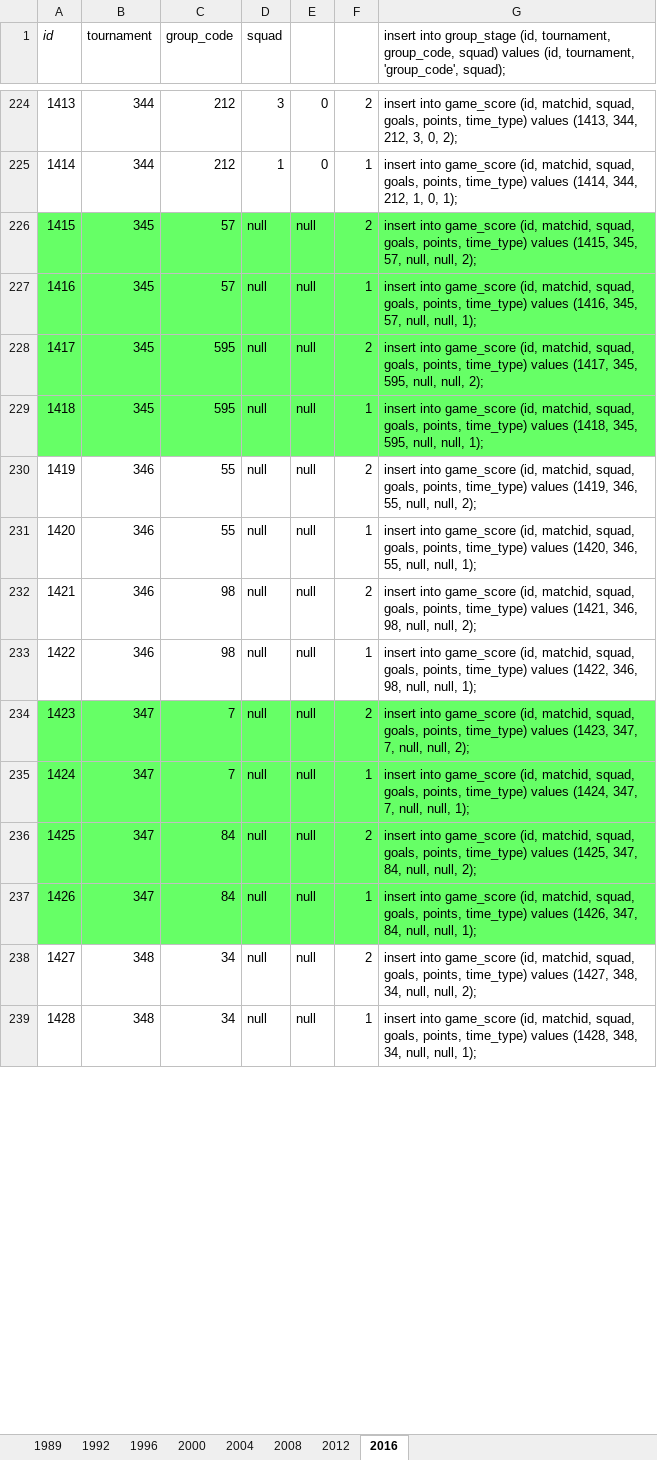
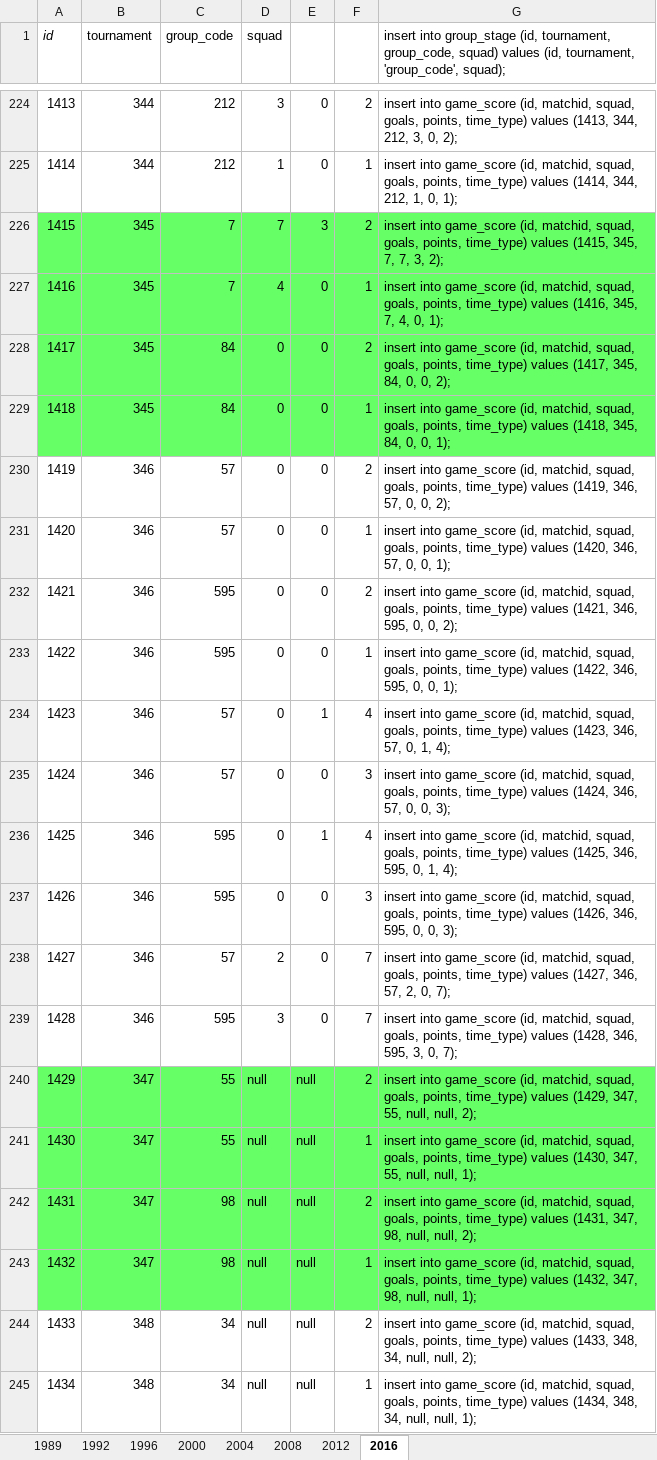
Before and after one commit to ezracode/area1650, an Excel workbook: Scripts/futsalworldcup/futsalworkdcup.xlsx, sheet 2016, drawn as a sheet; only a part is shown, gaps mark what is left out; values as stored, in another font and other column widths than the file's, no borders; addresses are those after the commit; the diff covers the shown part only; the diff names each change by its address in the sheet, - before the commit and + after, or states it on an @@ line.

Commit message:
FutsalWorldCup Round of 16 Date 1
FutsalWorldCup Round of 16 Date 1

```diff
--- a/Scripts/futsalworldcup/futsalworkdcup.xlsx (sheet 2016)
+++ b/Scripts/futsalworldcup/futsalworkdcup.xlsx (sheet 2016)
-C226:C227 (group_code): 57
+C226:C227 (group_code): 7
-D226 (squad): null
+D226 (squad): 7
-E226: null
+E226: 3
-G226: …(1415, 345, 57, null, null, 2);
+G226: …(1415, 345, 7, 7, 3, 2);
-D227 (squad): null
+D227 (squad): 4
-E227:E233: null
+E227:E233: 0
-G227: …(1416, 345, 57, null, null, 1);
+G227: …(1416, 345, 7, 4, 0, 1);
-C228:C229 (group_code): 595
+C228:C229 (group_code): 84
-D228:D233 (squad): null
+D228:D233 (squad): 0
-G228: …(1417, 345, 595, null, null, 2);
+G228: …(1417, 345, 84, 0, 0, 2);
-G229: …(1418, 345, 595, null, null, 1);
+G229: …(1418, 345, 84, 0, 0, 1);
-C230:C231 (group_code): 55
+C230:C231 (group_code): 57
-G230: …(1419, 346, 55, null, null, 2);
+G230: …(1419, 346, 57, 0, 0, 2);
-G231: …(1420, 346, 55, null, null, 1);
+G231: …(1420, 346, 57, 0, 0, 1);
-C232:C233 (group_code): 98
+C232:C233 (group_code): 595
-G232: …(1421, 346, 98, null, null, 2);
+G232: …(1421, 346, 595, 0, 0, 2);
-G233: …(1422, 346, 98, null, null, 1);
+G233: …(1422, 346, 595, 0, 0, 1);
+row 234: 1423 | 346 | 57 | 0 | 1 | 4 | insert into game_score (id, matchid, squad, goals, points, time_type) values (1423, 346, 57, 0, 1, 4);
+row 235: 1424 | 346 | 57 | 0 | 0 | 3 | insert into game_score (id, matchid, squad, goals, points, time_type) values (1424, 346, 57, 0, 0, 3);
+row 236: 1425 | 346 | 595 | 0 | 1 | 4 | insert into game_score (id, matchid, squad, goals, points, time_type) values (1425, 346, 595, 0, 1, 4);
+row 237: 1426 | 346 | 595 | 0 | 0 | 3 | insert into game_score (id, matchid, squad, goals, points, time_type) values (1426, 346, 595, 0, 0, 3);
+row 238: 1427 | 346 | 57 | 2 | 0 | 7 | insert into game_score (id, matchid, squad, goals, points, time_type) values (1427, 346, 57, 2, 0, 7);
+row 239: 1428 | 346 | 595 | 3 | 0 | 7 | insert into game_score (id, matchid, squad, goals, points, time_type) values (1428, 346, 595, 3, 0, 7);
@@ column A (id) renumbered from row 240 down @@
-C240:C241 (group_code): 7
+C240:C241 (group_code): 55
-G240: …time_type) values (1423, 347, 7, null, null,…
+G240: …time_type) values (1429, 347, 55, null, null,…
-G241: …time_type) values (1424, 347, 7, null, null,…
+G241: …time_type) values (1430, 347, 55, null, null,…
-C242:C243 (group_code): 84
+C242:C243 (group_code): 98
-G242: …time_type) values (1425, 347, 84, null, null,…
+G242: …time_type) values (1431, 347, 98, null, null,…
-G243: …time_type) values (1426, 347, 84, null, null,…
+G243: …time_type) values (1432, 347, 98, null, null,…
-G244: …time_type) values (1427, 348, 34,…
+G244: …time_type) values (1433, 348, 34,…
-G245: …time_type) values (1428, 348, 34,…
+G245: …time_type) values (1434, 348, 34,…
```
Also changed, not shown: 64 edited cells elsewhere in this sheet, formulas that keep their value.
